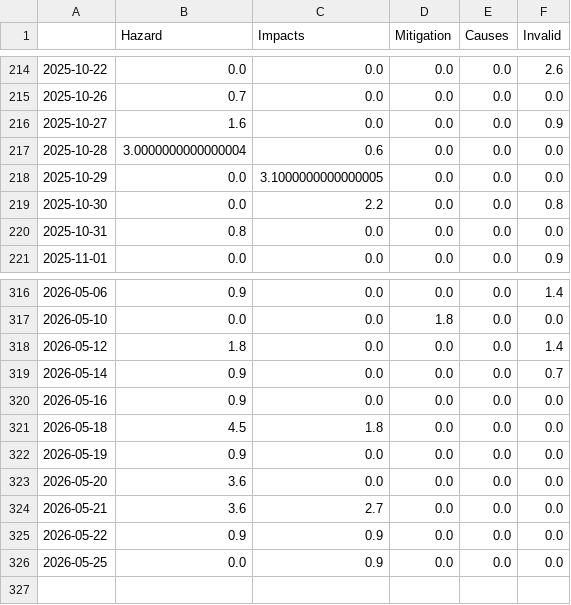
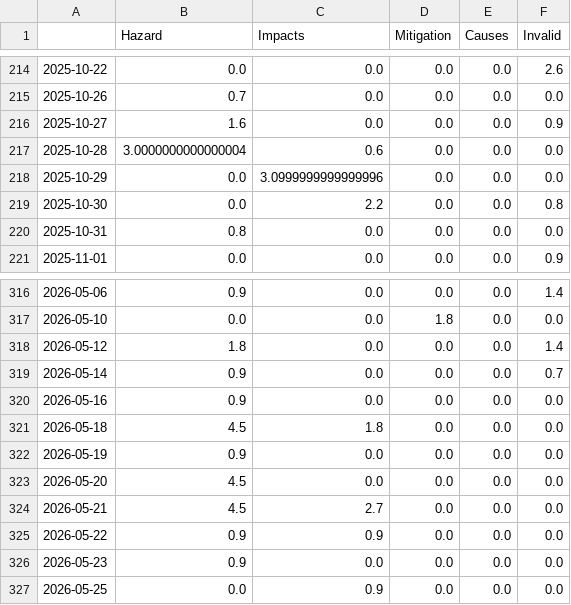
Before and after one commit to marcol95-news/earthquakeiscoming, a CSV file: csv/topics_date.csv, drawn as a sheet; only a part is shown, gaps mark what is left out.

```diff
--- a/csv/topics_date.csv
+++ b/csv/topics_date.csv
@@ -217,3 +217,3 @@
 2025-10-28,3.0000000000000004,0.6,0.0,0.0,0.0
-2025-10-29,0.0,3.1000000000000005,0.0,0.0,0.0
+2025-10-29,0.0,3.0999999999999996,0.0,0.0,0.0
 2025-10-30,0.0,2.2,0.0,0.0,0.8
@@ -322,5 +322,6 @@
 2026-05-19,0.9,0.0,0.0,0.0,0.0
-2026-05-20,3.6,0.0,0.0,0.0,0.0
-2026-05-21,3.6,2.7,0.0,0.0,0.0
+2026-05-20,4.5,0.0,0.0,0.0,0.0
+2026-05-21,4.5,2.7,0.0,0.0,0.0
 2026-05-22,0.9,0.9,0.0,0.0,0.0
+2026-05-23,0.9,0.0,0.0,0.0,0.0
 2026-05-25,0.0,0.9,0.0,0.0,0.0
```
Also changed, not shown: 4 other files.
